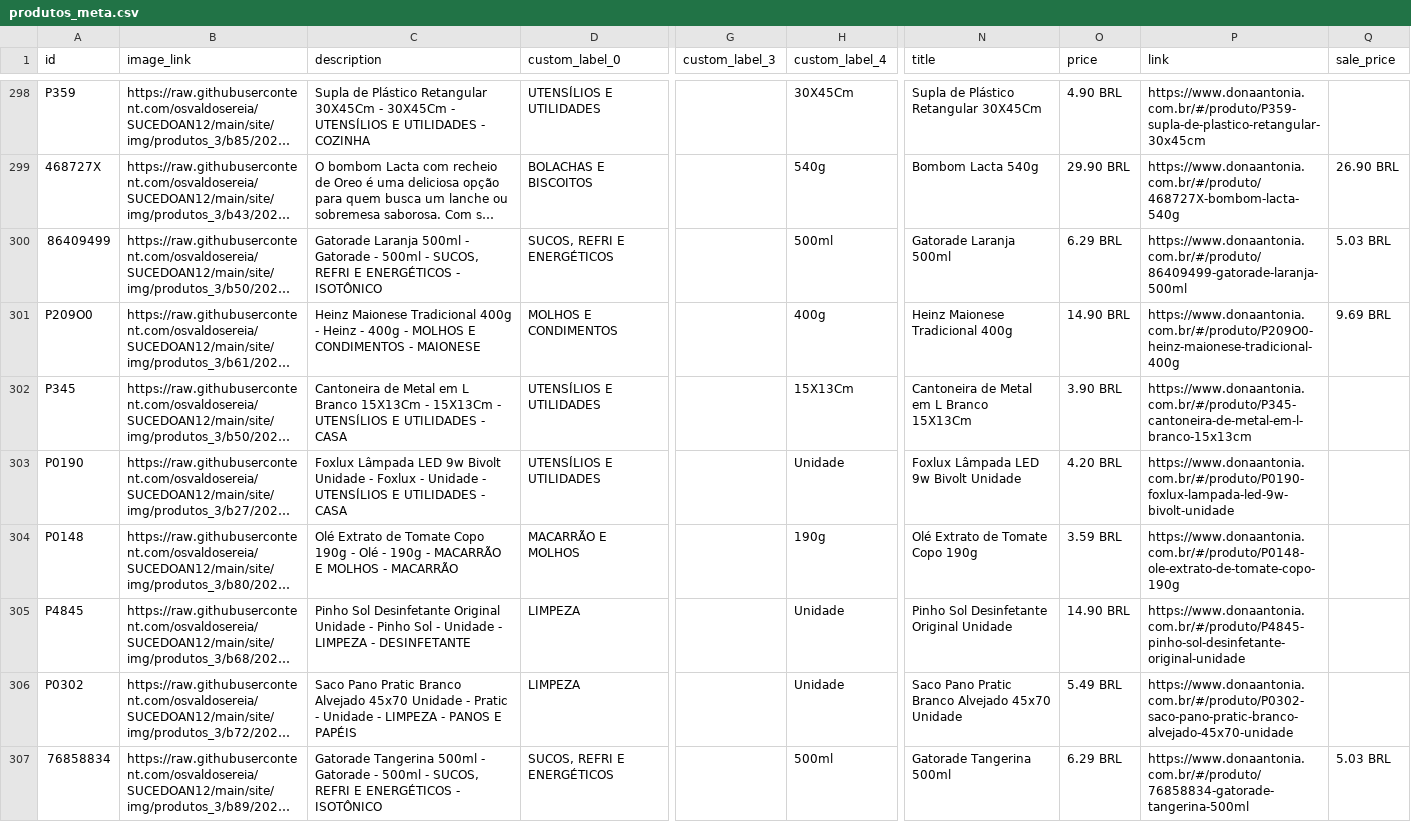
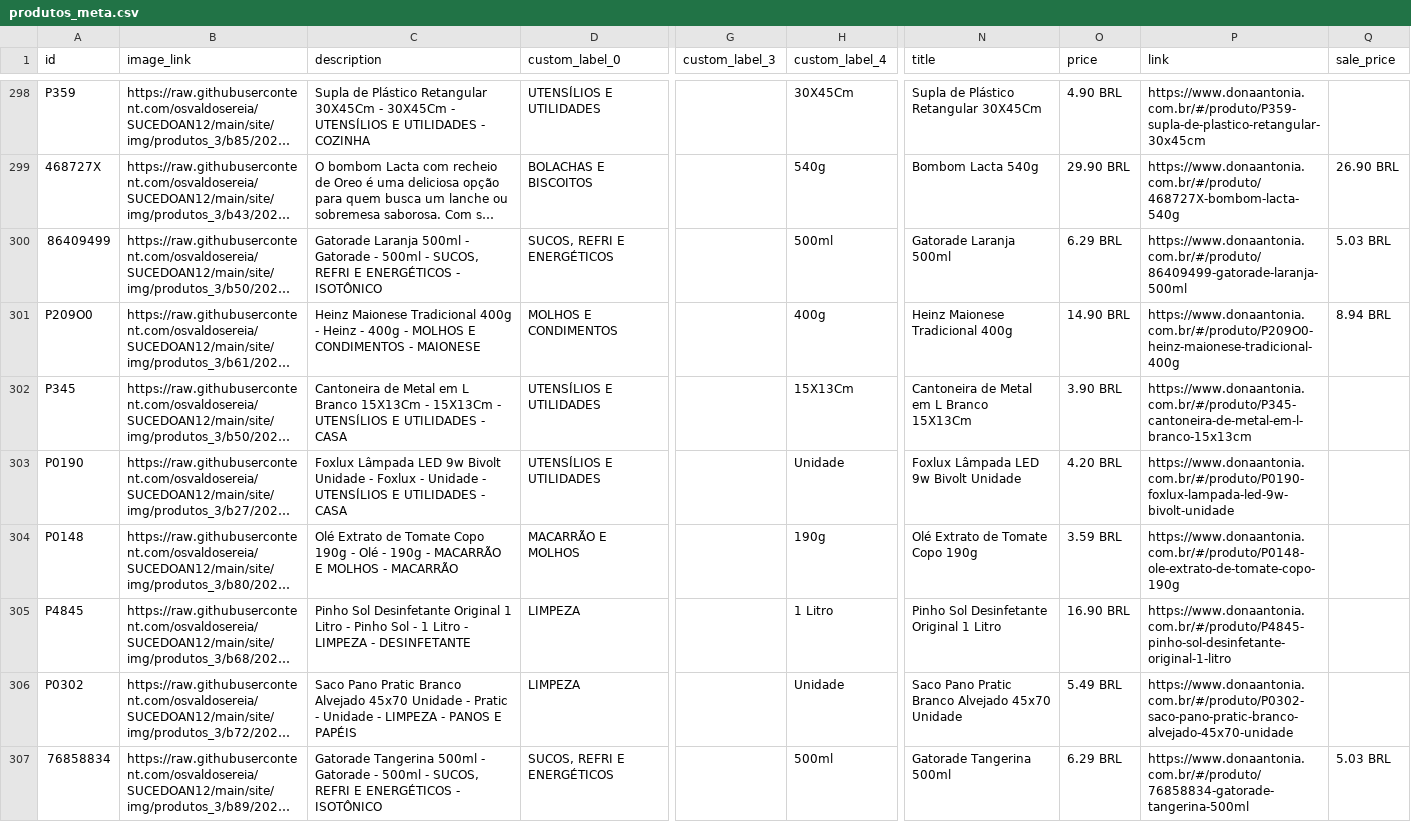
Before and after one commit to osvaldosereia/SUCEDOAN12, a CSV file: site/produtos_meta.csv, drawn as a sheet; only a part is shown, gaps mark what is left out; long unchanged cells end in …; the diff covers the shown part only; the diff names each change by its address in the sheet, - before the commit and + after, or states it on an @@ line.

Commit message:
Atualiza produtos_meta.csv (Meta) pelo admin Dona Antônia

```diff
--- a/site/produtos_meta.csv
+++ b/site/produtos_meta.csv
-Q301 (sale_price): 9.69 BRL
+Q301 (sale_price): 8.94 BRL
-C305 (description): …Desinfetante Original Unidade - Pinho Sol - Unidade - LIMPEZA…
+C305 (description): …Desinfetante Original 1 Litro - Pinho Sol - 1 Litro - LIMPEZA…
-H305 (custom_label_4): Unidade
+H305 (custom_label_4): 1 Litro
-N305 (title): Pinho Sol Desinfetante Original Unidade
+N305 (title): Pinho Sol Desinfetante Original 1 Litro
-O305 (price): 14.90 BRL
+O305 (price): 16.90 BRL
-P305 (link): https://www.donaantonia.com.br/#/produto/P4845-pinho-sol-desinfetante-original-unidade
+P305 (link): https://www.donaantonia.com.br/#/produto/P4845-pinho-sol-desinfetante-original-1-litro
```
Also changed, not shown: 29 edited cells elsewhere in this file.
